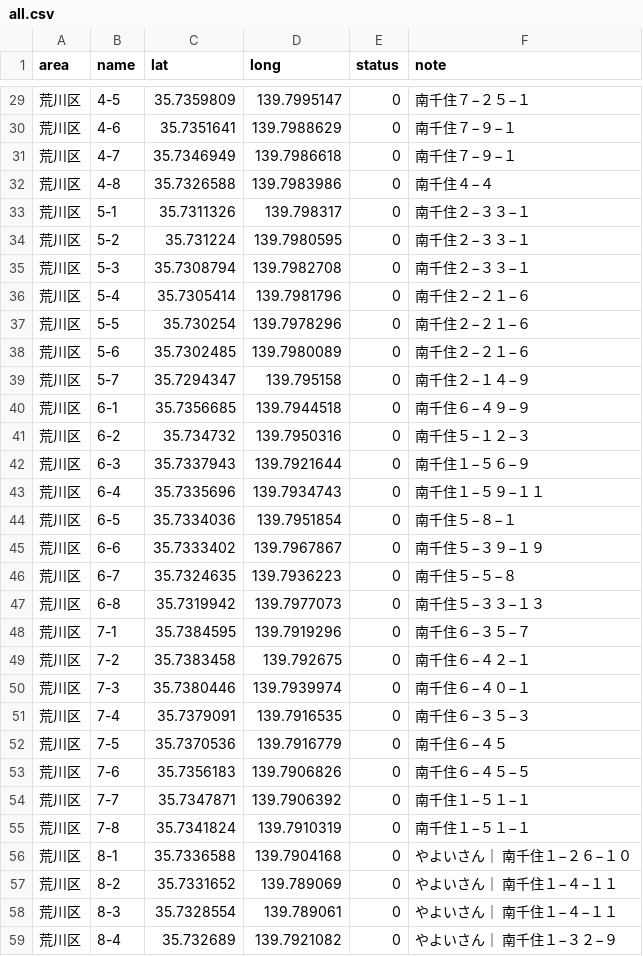
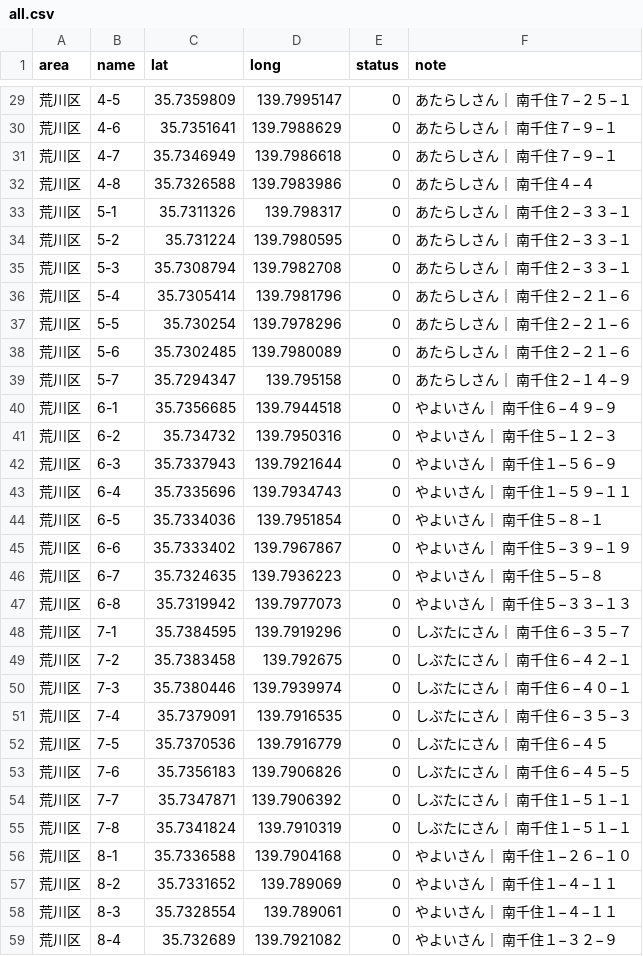
Before and after one commit to yubeshi-create/arakawa-poster-map, a CSV file: public/data/all.csv, drawn as a sheet; only a part is shown, gaps mark what is left out; the diff covers the shown part only.

```diff
--- a/public/data/all.csv
+++ b/public/data/all.csv
@@ -29,28 +29,28 @@ area,name,lat,long,status,note
-荒川区,4-5,35.7359809,139.7995147,0,南千住７−２５−１
-荒川区,4-6,35.7351641,139.7988629,0,南千住７−９−１
-荒川区,4-7,35.7346949,139.7986618,0,南千住７−９−１
-荒川区,4-8,35.7326588,139.7983986,0,南千住４−４
-荒川区,5-1,35.7311326,139.798317,0,南千住２−３３−１
-荒川区,5-2,35.731224,139.7980595,0,南千住２−３３−１
-荒川区,5-3,35.7308794,139.7982708,0,南千住２−３３−１
-荒川区,5-4,35.7305414,139.7981796,0,南千住２−２１−６
-荒川区,5-5,35.730254,139.7978296,0,南千住２−２１−６
-荒川区,5-6,35.7302485,139.7980089,0,南千住２−２１−６
-荒川区,5-7,35.7294347,139.795158,0,南千住２−１４−９
-荒川区,6-1,35.7356685,139.7944518,0,南千住６−４９−９
-荒川区,6-2,35.734732,139.7950316,0,南千住５−１２−３
-荒川区,6-3,35.7337943,139.7921644,0,南千住１−５６−９
-荒川区,6-4,35.7335696,139.7934743,0,南千住１−５９−１１
-荒川区,6-5,35.7334036,139.7951854,0,南千住５−８−１
-荒川区,6-6,35.7333402,139.7967867,0,南千住５−３９−１９
-荒川区,6-7,35.7324635,139.7936223,0,南千住５−５−８
-荒川区,6-8,35.7319942,139.7977073,0,南千住５−３３−１３
-荒川区,7-1,35.7384595,139.7919296,0,南千住６−３５−７
-荒川区,7-2,35.7383458,139.792675,0,南千住６−４２−１
-荒川区,7-3,35.7380446,139.7939974,0,南千住６−４０−１
-荒川区,7-4,35.7379091,139.7916535,0,南千住６−３５−３
-荒川区,7-5,35.7370536,139.7916779,0,南千住６−４５
-荒川区,7-6,35.7356183,139.7906826,0,南千住６−４５−５
-荒川区,7-7,35.7347871,139.7906392,0,南千住１−５１−１
-荒川区,7-8,35.7341824,139.7910319,0,南千住１−５１−１
+荒川区,4-5,35.7359809,139.7995147,0,あたらしさん｜ 南千住７−２５−１
+荒川区,4-6,35.7351641,139.7988629,0,あたらしさん｜ 南千住７−９−１
+荒川区,4-7,35.7346949,139.7986618,0,あたらしさん｜ 南千住７−９−１
+荒川区,4-8,35.7326588,139.7983986,0,あたらしさん｜ 南千住４−４
+荒川区,5-1,35.7311326,139.798317,0,あたらしさん｜ 南千住２−３３−１
+荒川区,5-2,35.731224,139.7980595,0,あたらしさん｜ 南千住２−３３−１
+荒川区,5-3,35.7308794,139.7982708,0,あたらしさん｜ 南千住２−３３−１
+荒川区,5-4,35.7305414,139.7981796,0,あたらしさん｜ 南千住２−２１−６
+荒川区,5-5,35.730254,139.7978296,0,あたらしさん｜ 南千住２−２１−６
+荒川区,5-6,35.7302485,139.7980089,0,あたらしさん｜ 南千住２−２１−６
+荒川区,5-7,35.7294347,139.795158,0,あたらしさん｜ 南千住２−１４−９
+荒川区,6-1,35.7356685,139.7944518,0,やよいさん｜ 南千住６−４９−９
+荒川区,6-2,35.734732,139.7950316,0,やよいさん｜ 南千住５−１２−３
+荒川区,6-3,35.7337943,139.7921644,0,やよいさん｜ 南千住１−５６−９
+荒川区,6-4,35.7335696,139.7934743,0,やよいさん｜ 南千住１−５９−１１
+荒川区,6-5,35.7334036,139.7951854,0,やよいさん｜ 南千住５−８−１
+荒川区,6-6,35.7333402,139.7967867,0,やよいさん｜ 南千住５−３９−１９
+荒川区,6-7,35.7324635,139.7936223,0,やよいさん｜ 南千住５−５−８
+荒川区,6-8,35.7319942,139.7977073,0,やよいさん｜ 南千住５−３３−１３
+荒川区,7-1,35.7384595,139.7919296,0,しぶたにさん｜ 南千住６−３５−７
+荒川区,7-2,35.7383458,139.792675,0,しぶたにさん｜ 南千住６−４２−１
+荒川区,7-3,35.7380446,139.7939974,0,しぶたにさん｜ 南千住６−４０−１
+荒川区,7-4,35.7379091,139.7916535,0,しぶたにさん｜ 南千住６−３５−３
+荒川区,7-5,35.7370536,139.7916779,0,しぶたにさん｜ 南千住６−４５
+荒川区,7-6,35.7356183,139.7906826,0,しぶたにさん｜ 南千住６−４５−５
+荒川区,7-7,35.7347871,139.7906392,0,しぶたにさん｜ 南千住１−５１−１
+荒川区,7-8,35.7341824,139.7910319,0,しぶたにさん｜ 南千住１−５１−１
 荒川区,8-1,35.7336588,139.7904168,0,やよいさん｜ 南千住１−２６−１０
```
Also changed, not shown: 28 edited cells elsewhere in this file, 4 other files.
